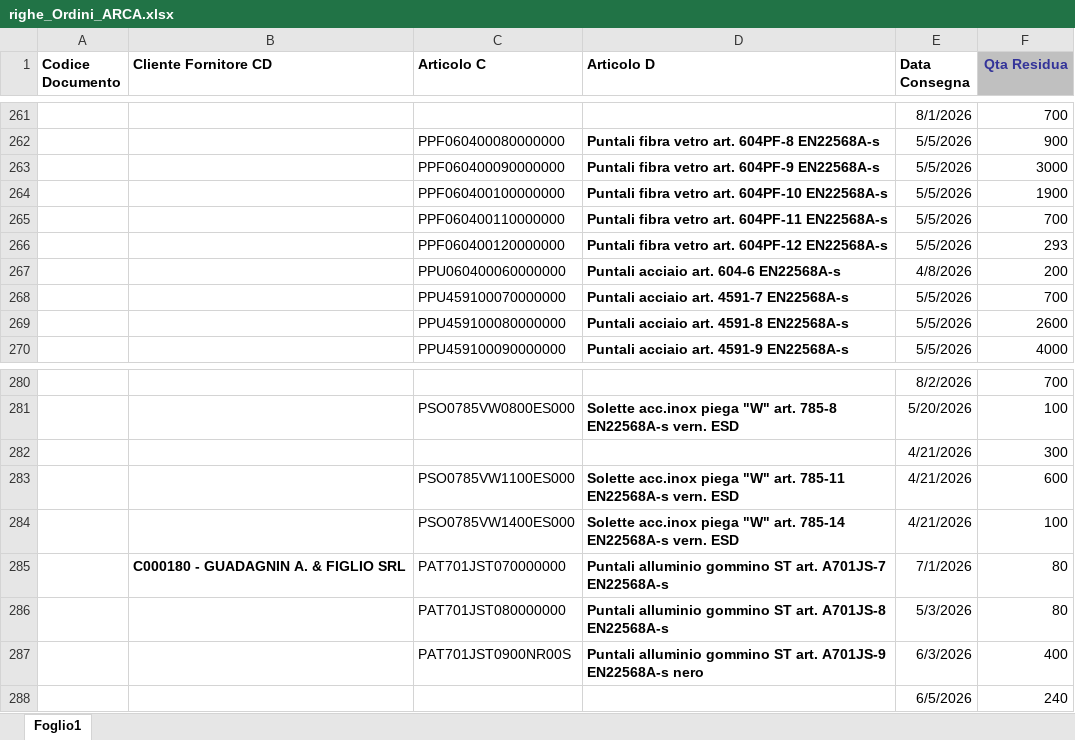
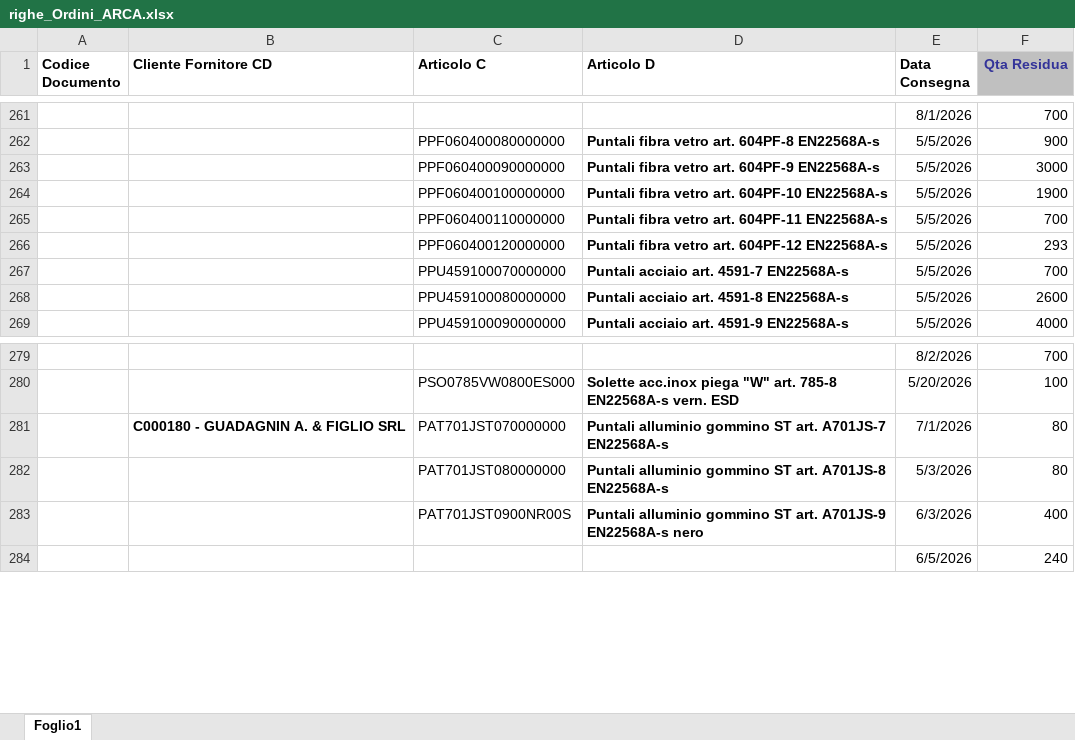
Before and after one commit to denis-safit/SAFiT, an Excel workbook: righe_Ordini_ARCA.xlsx, sheet Foglio1, drawn as a sheet; only a part is shown, gaps mark what is left out; values as stored, in another font and other column widths than the file's, no borders; the diff names each change by its address in the sheet, - before the commit and + after, or states it on an @@ line.

```diff
--- a/righe_Ordini_ARCA.xlsx (sheet Foglio1)
+++ b/righe_Ordini_ARCA.xlsx (sheet Foglio1)
-row 267:  |  | PPU060400060000000 | Puntali acciaio art. 604-6 EN22568A-s | 4/8/2026 | 200
-row 282:  |  |  |  | 4/21/2026 | 300
-row 283:  |  | PSO0785VW1100ES000 | Solette acc.inox piega "W" art. 785-11 EN22568A-s vern. ESD | 4/21/2026 | 600
-row 284:  |  | PSO0785VW1400ES000 | Solette acc.inox piega "W" art. 785-14 EN22568A-s vern. ESD | 4/21/2026 | 100
```
Also changed, not shown: Avanzamento_access.xlsx, 2 other files.
